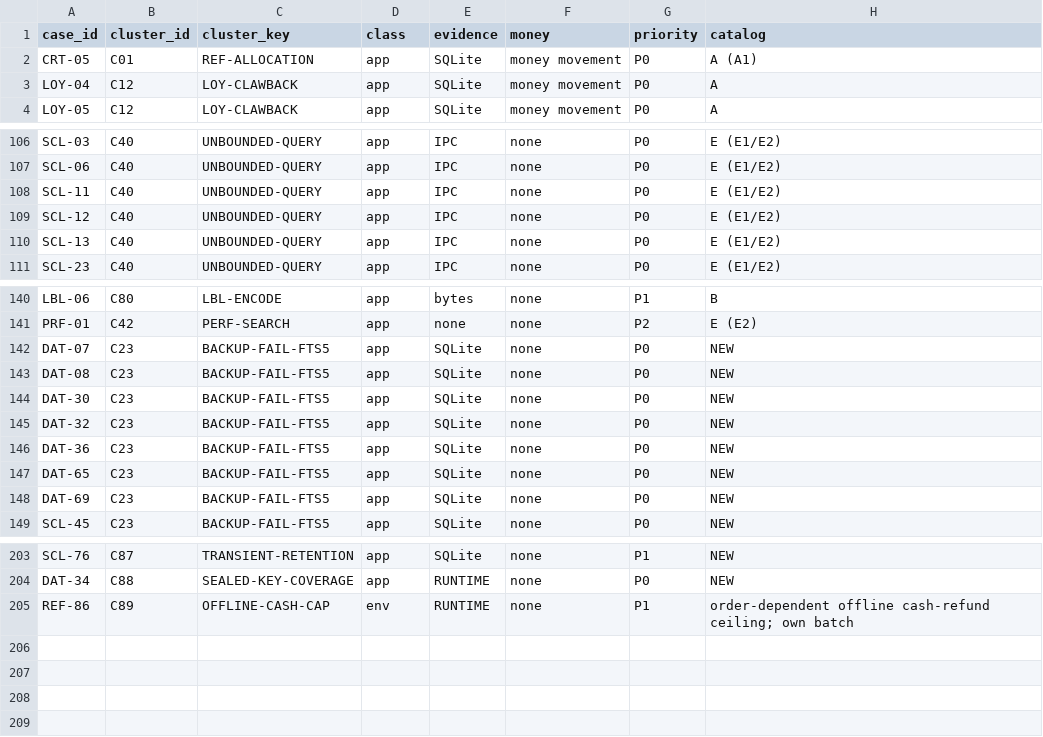
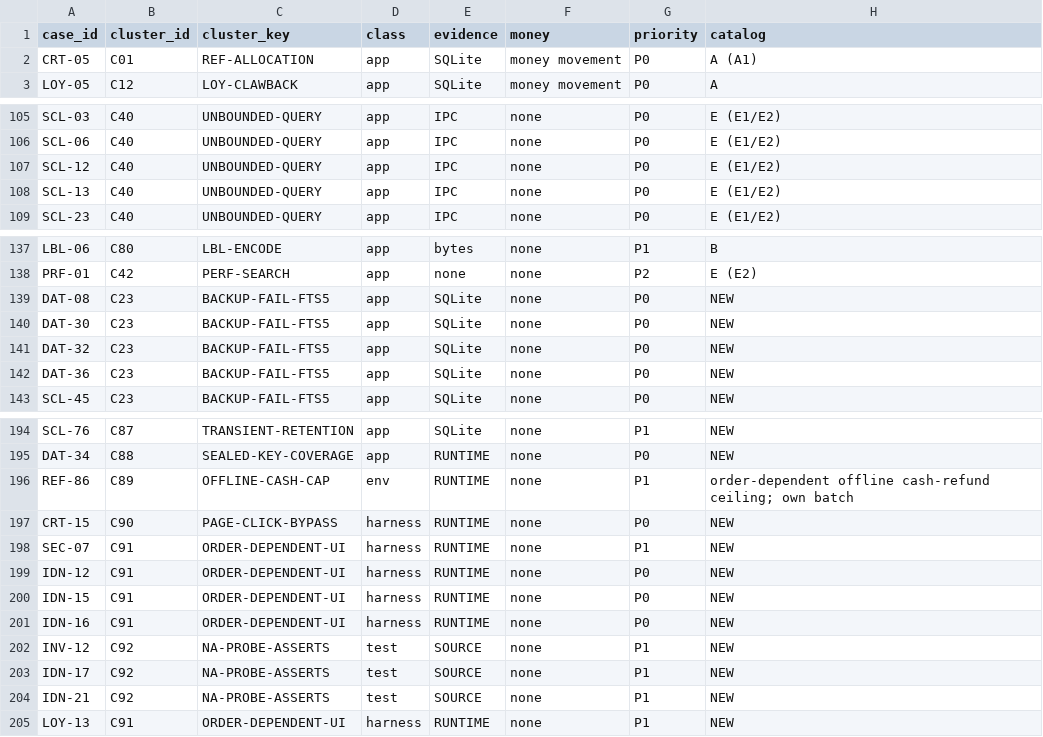
Before and after one commit to aminebarcelon28-bit/mobi-pos, a CSV file: e2e-tests/FAIL-CLUSTERS.csv, drawn as a sheet; only a part is shown, gaps mark what is left out; the diff covers the shown part only.

Commit message:
c01(test): census reads real failure lines and VERDICT declarations, id regex anchored, coverage dashboard flaky metrics, index stamped from sweep F [E-0227]

```diff
--- a/e2e-tests/FAIL-CLUSTERS.csv
+++ b/e2e-tests/FAIL-CLUSTERS.csv
@@ -2,3 +2,2 @@ case_id,cluster_id,cluster_key,class,evidence,money,priority,catalog
 CRT-05,C01,REF-ALLOCATION,app,SQLite,money movement,P0,A (A1)
-LOY-04,C12,LOY-CLAWBACK,app,SQLite,money movement,P0,A
 LOY-05,C12,LOY-CLAWBACK,app,SQLite,money movement,P0,A
@@ -107,3 +106,2 @@ SCL-03,C40,UNBOUNDED-QUERY,app,IPC,none,P0,E (E1/E2)
 SCL-06,C40,UNBOUNDED-QUERY,app,IPC,none,P0,E (E1/E2)
-SCL-11,C40,UNBOUNDED-QUERY,app,IPC,none,P0,E (E1/E2)
 SCL-12,C40,UNBOUNDED-QUERY,app,IPC,none,P0,E (E1/E2)
@@ -141,3 +138,2 @@ LBL-06,C80,LBL-ENCODE,app,bytes,none,P1,B
 PRF-01,C42,PERF-SEARCH,app,none,none,P2,E (E2)
-DAT-07,C23,BACKUP-FAIL-FTS5,app,SQLite,none,P0,NEW
 DAT-08,C23,BACKUP-FAIL-FTS5,app,SQLite,none,P0,NEW
@@ -146,4 +142,2 @@ DAT-32,C23,BACKUP-FAIL-FTS5,app,SQLite,none,P0,NEW
 DAT-36,C23,BACKUP-FAIL-FTS5,app,SQLite,none,P0,NEW
-DAT-65,C23,BACKUP-FAIL-FTS5,app,SQLite,none,P0,NEW
-DAT-69,C23,BACKUP-FAIL-FTS5,app,SQLite,none,P0,NEW
 SCL-45,C23,BACKUP-FAIL-FTS5,app,SQLite,none,P0,NEW
@@ -205 +196,10 @@ DAT-34,C88,SEALED-KEY-COVERAGE,app,RUNTIME,none,P0,NEW
 REF-86,C89,OFFLINE-CASH-CAP,env,RUNTIME,none,P1,order-dependent offline cash-refund ceiling; own batch
+CRT-15,C90,PAGE-CLICK-BYPASS,harness,RUNTIME,none,P0,NEW
+SEC-07,C91,ORDER-DEPENDENT-UI,harness,RUNTIME,none,P1,NEW
+IDN-12,C91,ORDER-DEPENDENT-UI,harness,RUNTIME,none,P0,NEW
+IDN-15,C91,ORDER-DEPENDENT-UI,harness,RUNTIME,none,P0,NEW
+IDN-16,C91,ORDER-DEPENDENT-UI,harness,RUNTIME,none,P0,NEW
+INV-12,C92,NA-PROBE-ASSERTS,test,SOURCE,none,P1,NEW
+IDN-17,C92,NA-PROBE-ASSERTS,test,SOURCE,none,P1,NEW
+IDN-21,C92,NA-PROBE-ASSERTS,test,SOURCE,none,P1,NEW
+LOY-13,C91,ORDER-DEPENDENT-UI,harness,RUNTIME,none,P1,NEW
```
Also changed, not shown: 4 removed rows elsewhere in this file, 5 other files.
